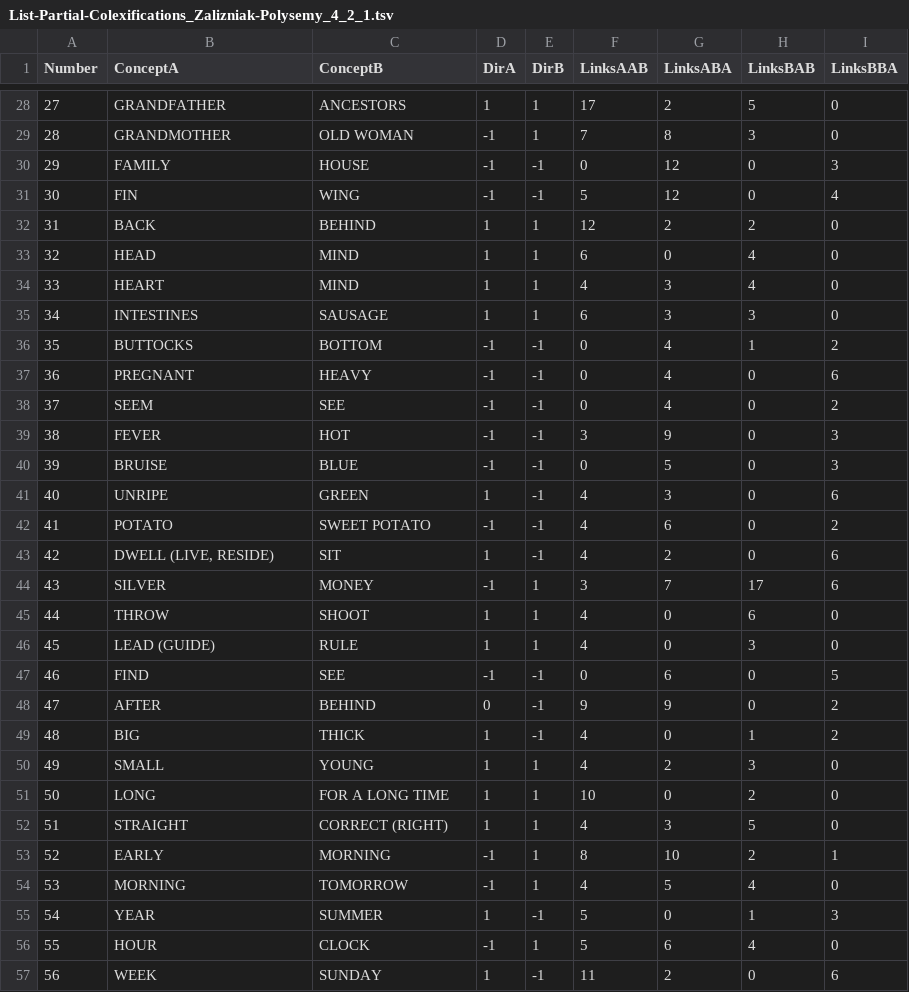
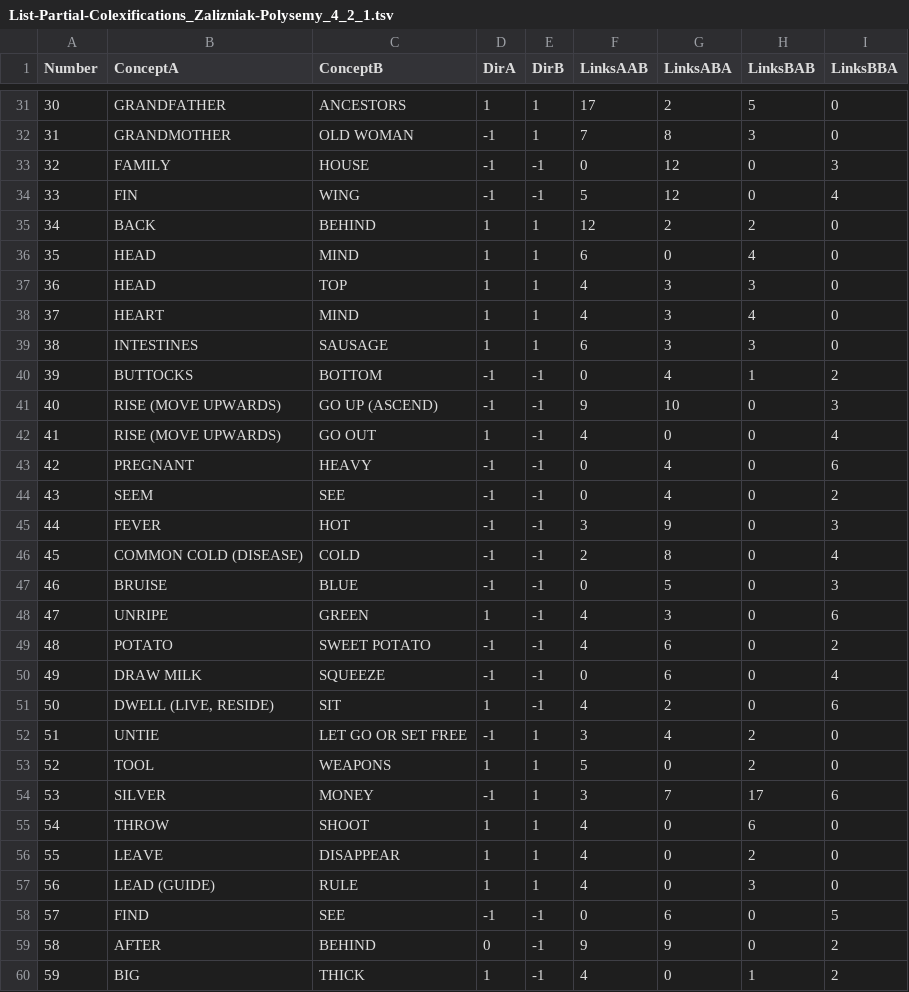
Before and after one commit to calc-project/dirsem, a TSV file: semantic-shifts/List-Partial-Colexifications_Zalizniak-Polysemy_4_2_1.tsv, drawn as a sheet; only a part is shown, gaps mark what is left out; the shorter side is filled out with more unchanged rows; the diff covers the shown part only; the diff names each change by its address in the sheet, - before the commit and + after, or states it on an @@ line.

```diff
--- a/semantic-shifts/List-Partial-Colexifications_Zalizniak-Polysemy_4_2_1.tsv
+++ b/semantic-shifts/List-Partial-Colexifications_Zalizniak-Polysemy_4_2_1.tsv
@@ column A (Number) renumbered from row 21 down @@
+row 37: 36 | HEAD | TOP | 1 | 1 | 4 | 3 | 3 | 0
+row 41: 40 | RISE (MOVE UPWARDS) | GO UP (ASCEND) | -1 | -1 | 9 | 10 | 0 | 3
+row 42: 41 | RISE (MOVE UPWARDS) | GO OUT | 1 | -1 | 4 | 0 | 0 | 4
+row 46: 45 | COMMON COLD (DISEASE) | COLD | -1 | -1 | 2 | 8 | 0 | 4
+row 50: 49 | DRAW MILK | SQUEEZE | -1 | -1 | 0 | 6 | 0 | 4
+row 52: 51 | UNTIE | LET GO OR SET FREE | -1 | 1 | 3 | 4 | 2 | 0
+row 53: 52 | TOOL | WEAPONS | 1 | 1 | 5 | 0 | 2 | 0
+row 56: 55 | LEAVE | DISAPPEAR | 1 | 1 | 4 | 0 | 2 | 0
```
Also changed, not shown: 12 added rows and 1 removed row elsewhere in this file, concept-lists/Winter-2022-98.tsv, semantic-shifts/List-Partial-Colexifications_Zalizniak-Derivation_4_2_0.tsv, 3 other files.
